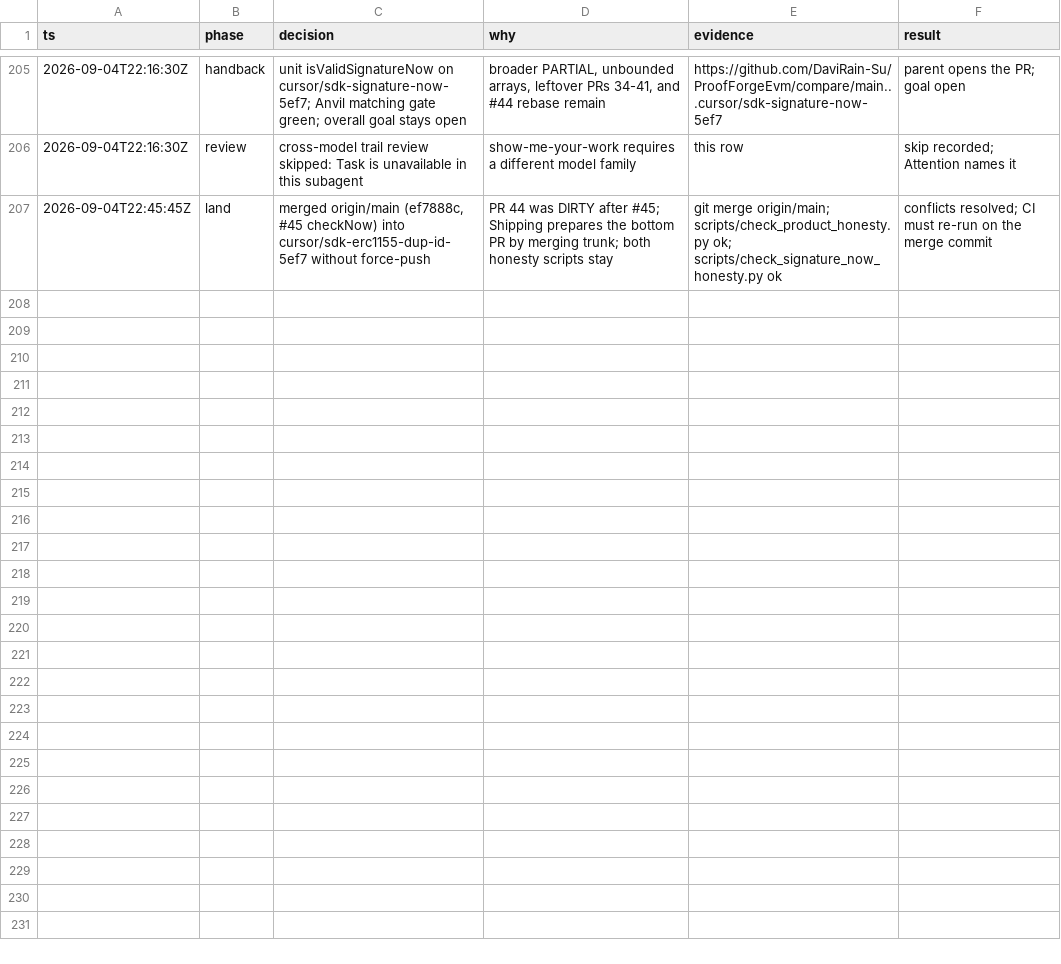
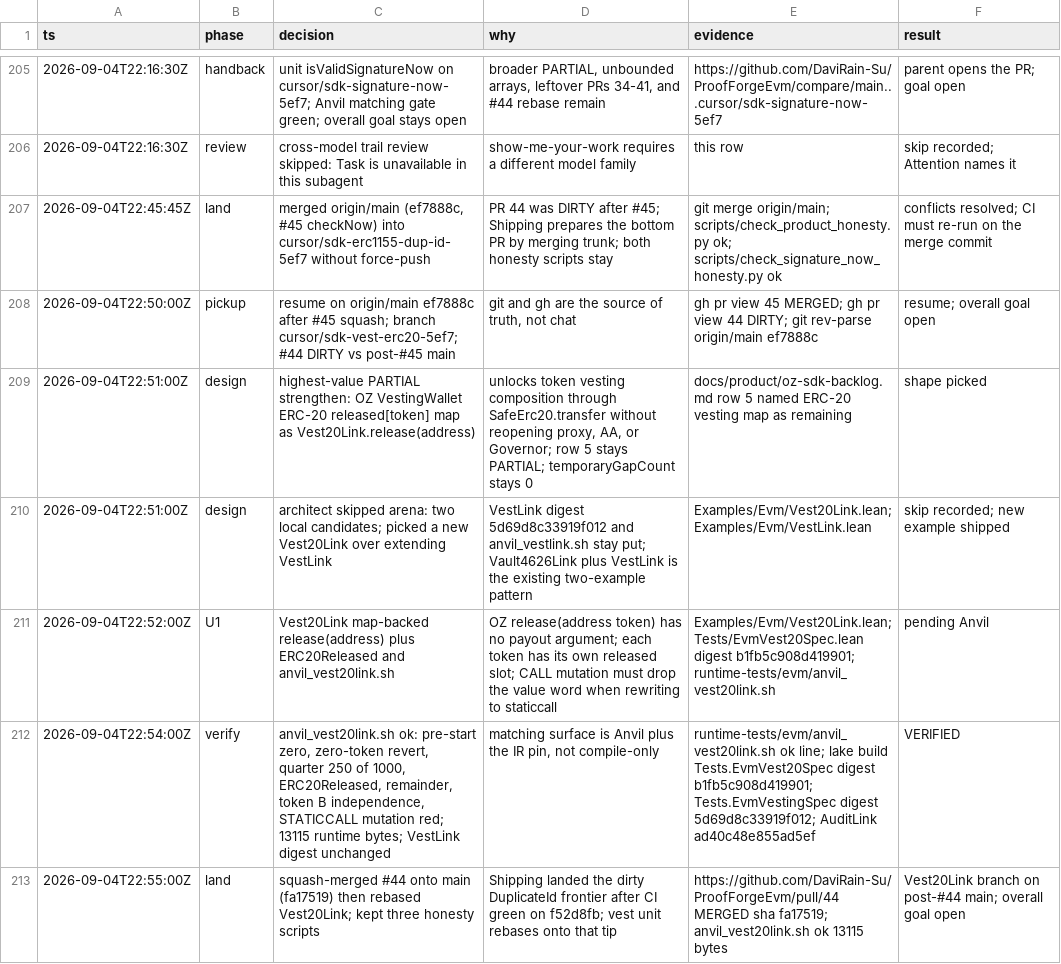
Before and after one commit to DaviRain-Su/ProofForgeEvm, a TSV file: docs/decisions/sdk-expansion.tsv, drawn as a sheet; only a part is shown, gaps mark what is left out; the diff names each change by its address in the sheet, - before the commit and + after, or states it on an @@ line.

```diff
--- a/docs/decisions/sdk-expansion.tsv
+++ b/docs/decisions/sdk-expansion.tsv
+row 208: 2026-09-04T22:50:00Z | pickup | resume on origin/main ef7888c after #45 squash; branch cursor/sdk-vest-erc20-5ef7; #44 DIRTY vs post-#45 main | git and gh are the source of truth, not chat | gh pr view 45 MERGED; gh pr view 44 DIRTY; git rev-parse origin/main ef7888c | resume; overall goal open
+row 209: 2026-09-04T22:51:00Z | design | highest-value PARTIAL strengthen: OZ VestingWallet ERC-20 released[token] map as Vest20Link.release(address) | unlocks token vesting composition through SafeErc20.transfer without reopening proxy, AA, or Governor; row 5 stays PARTIAL; temporaryGapCount stays 0 | docs/product/oz-sdk-backlog.md row 5 named ERC-20 vesting map as remaining | shape picked
+row 210: 2026-09-04T22:51:00Z | design | architect skipped arena: two local candidates; picked a new Vest20Link over extending VestLink | VestLink digest 5d69d8c33919f012 and anvil_vestlink.sh stay put; Vault4626Link plus VestLink is the existing two-example pattern | Examples/Evm/Vest20Link.lean; Examples/Evm/VestLink.lean | skip recorded; new example shipped
+row 211: 2026-09-04T22:52:00Z | U1 | Vest20Link map-backed release(address) plus ERC20Released and anvil_vest20link.sh | OZ release(address token) has no payout argument; each token has its own released slot; CALL mutation must drop the value word when rewriting to staticcall | Examples/Evm/Vest20Link.lean; Tests/EvmVest20Spec.lean digest b1fb5c908d419901; runtime-tests/evm/anvil_vest20link.sh | pending Anvil
+row 212: 2026-09-04T22:54:00Z | verify | anvil_vest20link.sh ok: pre-start zero, zero-token revert, quarter 250 of 1000, ERC20Released, remainder, token B independence, STATICCALL mutation red; 13115 runtime bytes; VestLink digest unchanged | matching surface is Anvil plus the IR pin, not compile-only | runtime-tests/evm/anvil_vest20link.sh ok line; lake build Tests.EvmVest20Spec digest b1fb5c908d419901; Tests.EvmVestingSpec digest 5d69d8c33919f012; AuditLink ad40c48e855ad5ef | VERIFIED
+row 213: 2026-09-04T22:55:00Z | land | squash-merged #44 onto main (fa17519) then rebased Vest20Link; kept three honesty scripts | Shipping landed the dirty DuplicateId frontier after CI green on f52d8fb; vest unit rebases onto that tip | https://github.com/DaviRain-Su/ProofForgeEvm/pull/44 MERGED sha fa17519; anvil_vest20link.sh ok 13115 bytes | Vest20Link branch on post-#44 main; overall goal open
```
Also changed, not shown: 18 other files.
